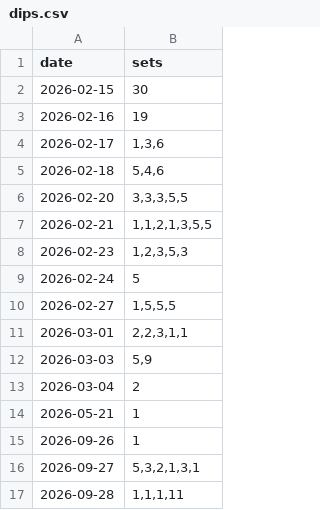
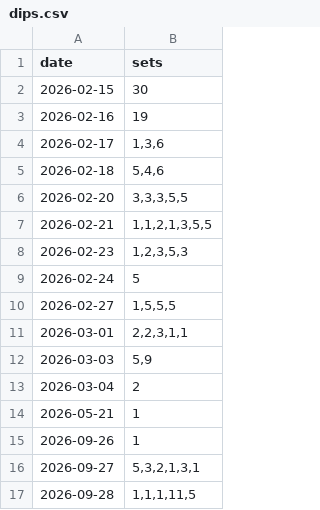
Before and after one commit to rippeddeadlift/Diary, a CSV file: data/fitness/dips.csv, drawn as a sheet.

```diff
--- a/data/fitness/dips.csv
+++ b/data/fitness/dips.csv
@@ -16,2 +16,2 @@ date,sets
 2026-09-27,"5,3,2,1,3,1"
-2026-09-28,"1,1,1,11"
+2026-09-28,"1,1,1,11,5"
```
Also changed, not shown: 23 other files.
